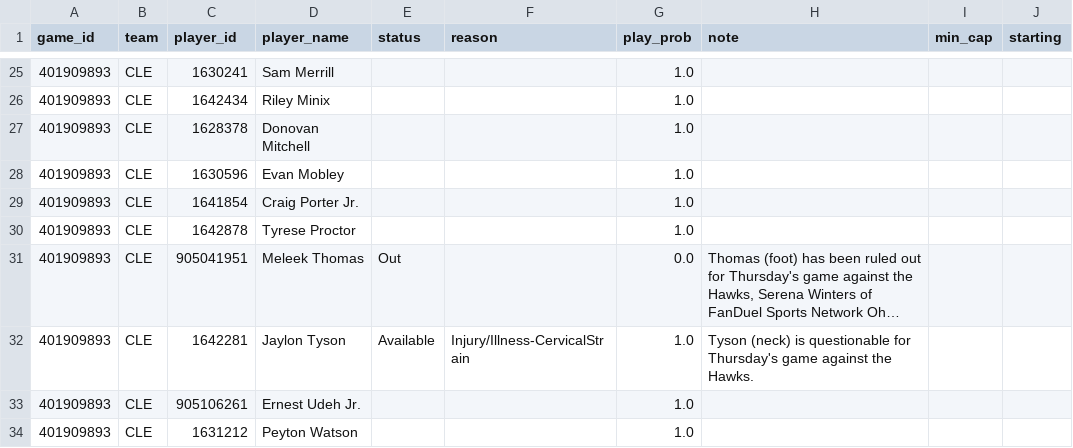
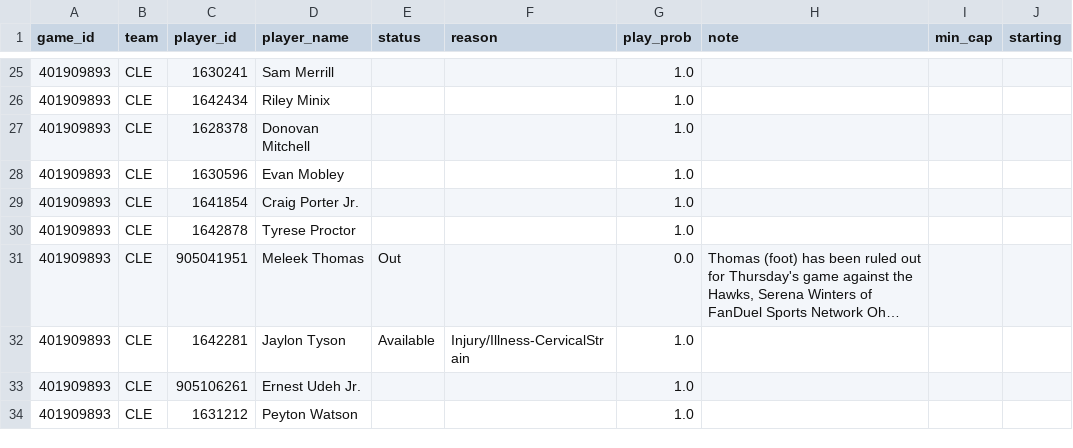
Before and after one commit to shreyaslamba2004-svg/NBA, a CSV file: output/2026-10-29/availability.csv, drawn as a sheet; only a part is shown, gaps mark what is left out; long unchanged cells end in …; the diff names each change by its address in the sheet, - before the commit and + after, or states it on an @@ line.

```diff
--- a/output/2026-10-29/availability.csv
+++ b/output/2026-10-29/availability.csv
-H32 (note): Tyson (neck) is questionable for Thursday's game against the Hawks.
+H32 (note): (empty)
```
Also changed, not shown: logs/market/game_lines.csv, output/2026-10-29/edges.csv, 5 other files.
